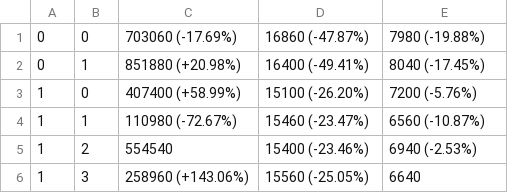
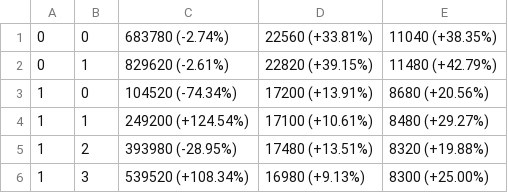
Before and after one commit to ti-scaria/trusted-firmware-a, a CSV file: docs/perf/data/juno/previous/test_rt_instr_cpu_susp_parallel.csv, drawn as a sheet.

Commit message:
docs(juno): update PSCI instrumentation data
Update for the 2.15 release, based on the rc0 tag.

Change-Id: I9b47bee8ce1b56efa9196258a389fcd4ac1d6683
Signed-off-by: Boyan Karatotev <boyan.karatotev@arm.com>

```diff
--- a/docs/perf/data/juno/previous/test_rt_instr_cpu_susp_parallel.csv
+++ b/docs/perf/data/juno/previous/test_rt_instr_cpu_susp_parallel.csv
@@ -1,6 +1,6 @@
-0,0,703060 (-17.69%),16860 (-47.87%),7980 (-19.88%)
-0,1,851880 (+20.98%),16400 (-49.41%),8040 (-17.45%)
-1,0,407400 (+58.99%),15100 (-26.20%),7200 (-5.76%)
-1,1,110980 (-72.67%),15460 (-23.47%),6560 (-10.87%)
-1,2,554540,15400 (-23.46%),6940 (-2.53%)
-1,3,258960 (+143.06%),15560 (-25.05%),6640
+0,0,683780 (-2.74%),22560 (+33.81%),11040 (+38.35%)
+0,1,829620 (-2.61%),22820 (+39.15%),11480 (+42.79%)
+1,0,104520 (-74.34%),17200 (+13.91%),8680 (+20.56%)
+1,1,249200 (+124.54%),17100 (+10.61%),8480 (+29.27%)
+1,2,393980 (-28.95%),17480 (+13.51%),8320 (+19.88%)
+1,3,539520 (+108.34%),16980 (+9.13%),8300 (+25.00%)
```
Also changed, not shown: docs/perf/data/juno/previous/test_rt_instr_cpu_off_serial.csv, docs/perf/data/juno/previous/test_rt_instr_cpu_susp_serial.csv, 9 other files.
